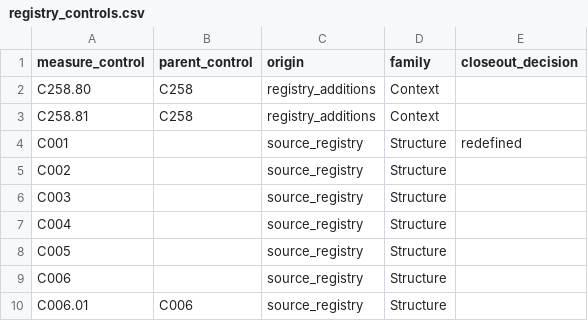
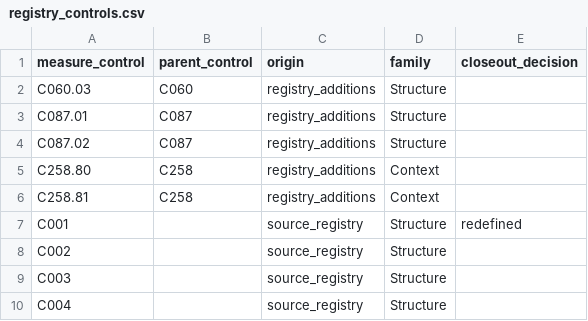
Before and after one commit to ian-mungai/healthcare-hai-prediction, a CSV file: dbt/seeds/gold/registry_controls.csv, drawn as a sheet; only a part is shown; the shorter side is filled out with more unchanged rows.

Commit message:
feat(registry): add C087.01, C087.02 and C060.03 as held sub-controls through the registry additions
Owner decision of Nov 9 2026 (registry identities for SSI procedure volume and CMS ownership system size): colon procedure volume (DRG 329 to 331) and hysterectomy procedure volume (DRG 742 to 743) under C087, and CMS ownership system size under C060, through config/acquisition/registry_additions.json, the route of C258.80 and C258.81. Each starts on hold_definition with gate not_run and the user's dated approval; the base registry stays byte-identical. The additions lock and the generated registry_controls seed are refreshed.

The registry additions E2E first failed on the new cases (owner_decision_controls_added, owner_decision_controls_in_gold_seed, baseline lists_every_added_id: 137 of 140) and now passes 140 of 140.

```diff
--- a/dbt/seeds/gold/registry_controls.csv
+++ b/dbt/seeds/gold/registry_controls.csv
@@ -1,2 +1,5 @@
 measure_control,parent_control,origin,family,closeout_decision
+C060.03,C060,registry_additions,Structure,
+C087.01,C087,registry_additions,Structure,
+C087.02,C087,registry_additions,Structure,
 C258.80,C258,registry_additions,Context,
```
Also changed, not shown: 4 other files.
